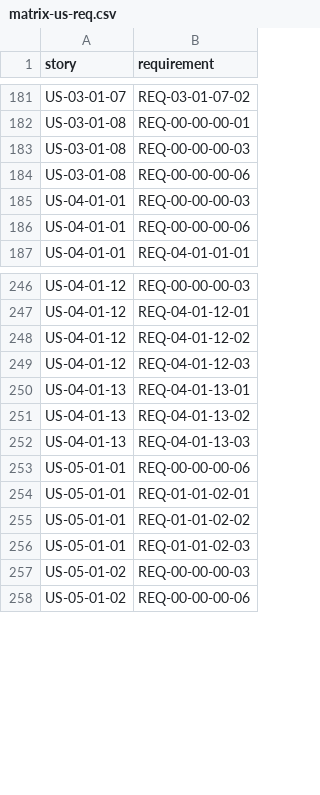
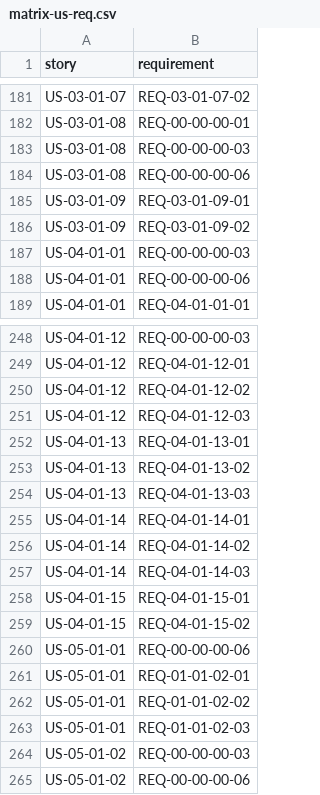
Before and after one commit to HenryCFnord/arqix, a CSV file: docs/en/reports/trace/matrix-us-req.csv, drawn as a sheet; only a part is shown, gaps mark what is left out.

```diff
--- a/docs/en/reports/trace/matrix-us-req.csv
+++ b/docs/en/reports/trace/matrix-us-req.csv
@@ -184,2 +184,4 @@ US-03-01-08,REQ-00-00-00-03
 US-03-01-08,REQ-00-00-00-06
+US-03-01-09,REQ-03-01-09-01
+US-03-01-09,REQ-03-01-09-02
 US-04-01-01,REQ-00-00-00-03
@@ -252,2 +254,7 @@ US-04-01-13,REQ-04-01-13-02
 US-04-01-13,REQ-04-01-13-03
+US-04-01-14,REQ-04-01-14-01
+US-04-01-14,REQ-04-01-14-02
+US-04-01-14,REQ-04-01-14-03
+US-04-01-15,REQ-04-01-15-01
+US-04-01-15,REQ-04-01-15-02
 US-05-01-01,REQ-00-00-00-06
```
Also changed, not shown: docs/en/reports/trace/matrix.csv, 22 other files.
